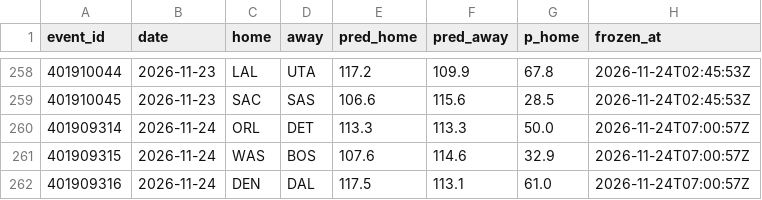
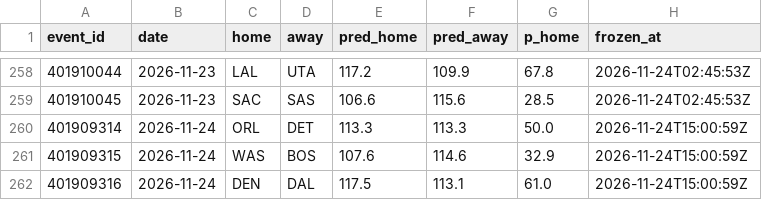
Before and after one commit to harisbyhaqi/hoopcast, a CSV file: data/frozen_predictions.csv, drawn as a sheet; only a part is shown, gaps mark what is left out.

```diff
--- a/data/frozen_predictions.csv
+++ b/data/frozen_predictions.csv
@@ -259,4 +259,4 @@ event_id,date,home,away,pred_home,pred_away,p_home,frozen_at
 401910045,2026-11-23,SAC,SAS,106.6,115.6,28.5,2026-11-24T02:45:53Z
-401909314,2026-11-24,ORL,DET,113.3,113.3,50.0,2026-11-24T07:00:57Z
-401909315,2026-11-24,WAS,BOS,107.6,114.6,32.9,2026-11-24T07:00:57Z
-401909316,2026-11-24,DEN,DAL,117.5,113.1,61.0,2026-11-24T07:00:57Z
+401909314,2026-11-24,ORL,DET,113.3,113.3,50.0,2026-11-24T15:00:59Z
+401909315,2026-11-24,WAS,BOS,107.6,114.6,32.9,2026-11-24T15:00:59Z
+401909316,2026-11-24,DEN,DAL,117.5,113.1,61.0,2026-11-24T15:00:59Z
```
Also changed, not shown: data/darko.csv, 5 other files.
